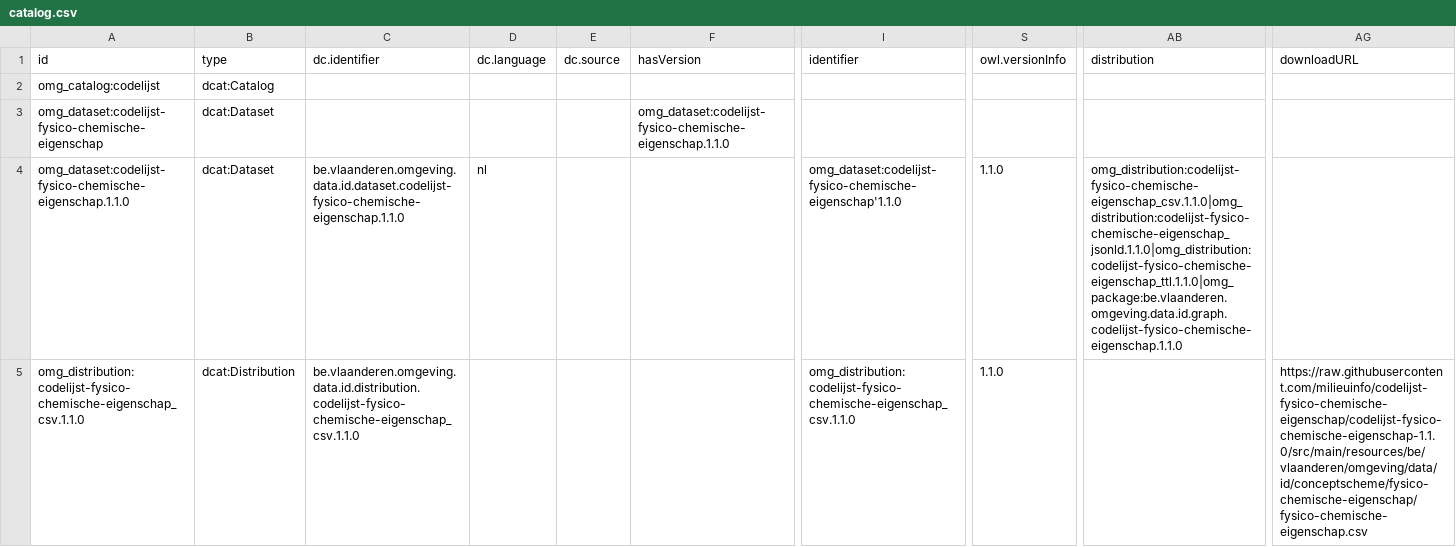
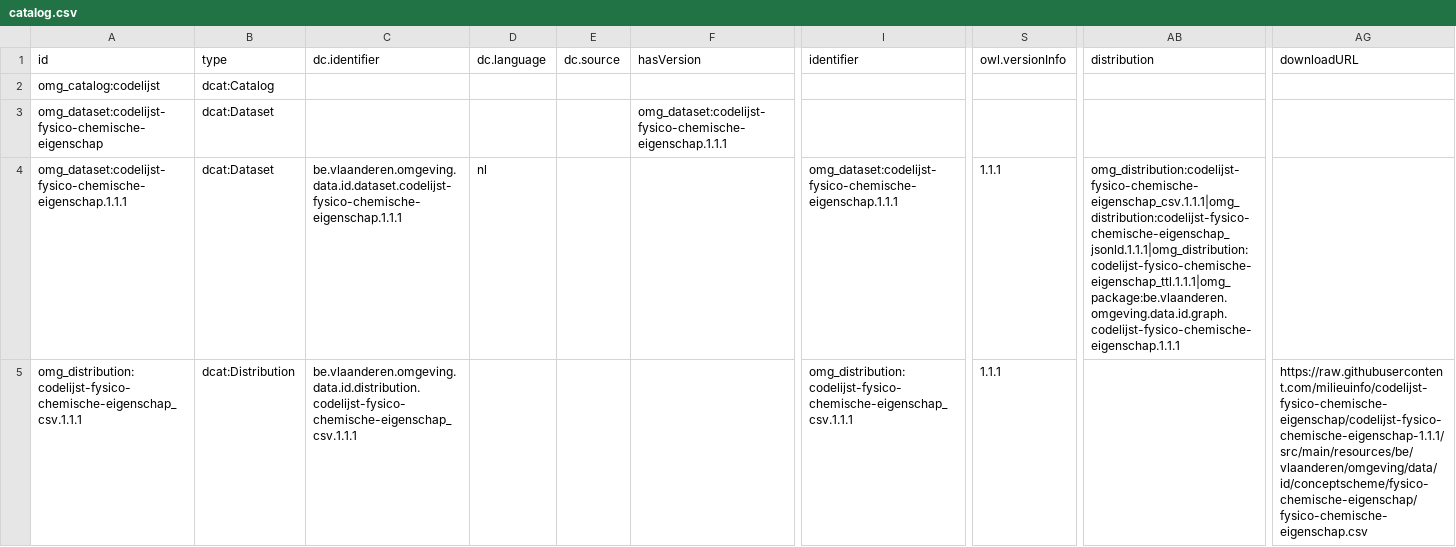
Before and after one commit to milieuinfo/codelijst-fysico-chemische-eigenschap, a CSV file: src/main/resources/be/vlaanderen/omgeving/data/id/dataset/codelijst-fysico-chemische-eigenschap/catalog.csv, drawn as a sheet; only a part is shown, gaps mark what is left out; the diff covers the shown part only; the diff names each change by its address in the sheet, - before the commit and + after, or states it on an @@ line.

```diff
--- a/src/main/resources/be/vlaanderen/omgeving/data/id/dataset/codelijst-fysico-chemische-eigenschap/catalog.csv
+++ b/src/main/resources/be/vlaanderen/omgeving/data/id/dataset/codelijst-fysico-chemische-eigenschap/catalog.csv
-F3 (hasVersion): omg_dataset:codelijst-fysico-chemische-eigenschap.1.1.0
+F3 (hasVersion): omg_dataset:codelijst-fysico-chemische-eigenschap.1.1.1
-A4 (id): omg_dataset:codelijst-fysico-chemische-eigenschap.1.1.0
+A4 (id): omg_dataset:codelijst-fysico-chemische-eigenschap.1.1.1
-C4 (dc.identifier): be.vlaanderen.omgeving.data.id.dataset.codelijst-fysico-chemische-eigenschap.1.1.0
+C4 (dc.identifier): be.vlaanderen.omgeving.data.id.dataset.codelijst-fysico-chemische-eigenschap.1.1.1
-I4 (identifier): omg_dataset:codelijst-fysico-chemische-eigenschap'1.1.0
+I4 (identifier): omg_dataset:codelijst-fysico-chemische-eigenschap.1.1.1
-S4:S5 (owl.versionInfo): 1.1.0
+S4:S5 (owl.versionInfo): 1.1.1
-AB4 (distribution): omg_distribution:codelijst-fysico-chemische-eigenschap_csv.1.1.0|omg_distribution:codelijst-fysico-chemische-eigenschap_jsonld.1.1.0|omg_distribution:codelijst-fysico-chemische-eigenschap_ttl.1.1.0|omg_package:be.vlaanderen.omgeving.data.id.graph.codelijst-fysico-chemische-eigenschap.1.1.0
+AB4 (distribution): omg_distribution:codelijst-fysico-chemische-eigenschap_csv.1.1.1|omg_distribution:codelijst-fysico-chemische-eigenschap_jsonld.1.1.1|omg_distribution:codelijst-fysico-chemische-eigenschap_ttl.1.1.1|omg_package:be.vlaanderen.omgeving.data.id.graph.codelijst-fysico-chemische-eigenschap.1.1.1
-A5 (id): omg_distribution:codelijst-fysico-chemische-eigenschap_csv.1.1.0
+A5 (id): omg_distribution:codelijst-fysico-chemische-eigenschap_csv.1.1.1
-C5 (dc.identifier): be.vlaanderen.omgeving.data.id.distribution.codelijst-fysico-chemische-eigenschap_csv.1.1.0
+C5 (dc.identifier): be.vlaanderen.omgeving.data.id.distribution.codelijst-fysico-chemische-eigenschap_csv.1.1.1
-I5 (identifier): omg_distribution:codelijst-fysico-chemische-eigenschap_csv.1.1.0
+I5 (identifier): omg_distribution:codelijst-fysico-chemische-eigenschap_csv.1.1.1
-AG5 (downloadURL): https://raw.githubusercontent.com/milieuinfo/codelijst-fysico-chemische-eigenschap/codelijst-fysico-chemische-eigenschap-1.1.0/src/main/resources/be/vlaanderen/omgeving/data/id/conceptscheme/fysico-chemische-eigenschap/fysico-chemische-eigenschap.csv
+AG5 (downloadURL): https://raw.githubusercontent.com/milieuinfo/codelijst-fysico-chemische-eigenschap/codelijst-fysico-chemische-eigenschap-1.1.1/src/main/resources/be/vlaanderen/omgeving/data/id/conceptscheme/fysico-chemische-eigenschap/fysico-chemische-eigenschap.csv
```
Also changed, not shown: 18 edited cells elsewhere in this file, 3 other files.
